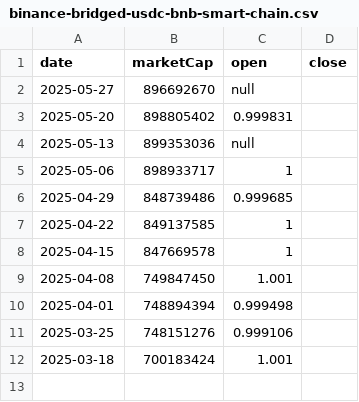
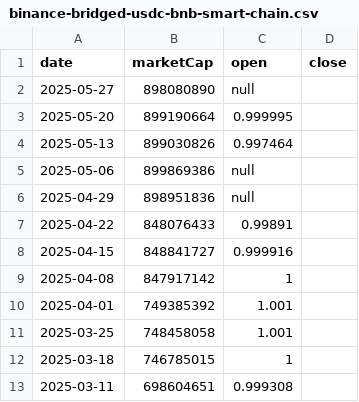
Before and after one commit to gfilardo/mcr_site, a CSV file: data/history/binance-bridged-usdc-bnb-smart-chain.csv, drawn as a sheet.

Commit message:
deploy: gfilardo/marketcaprace@f5d6360a834effc174dfd2084b14f3540032fb73

```diff
--- a/data/history/binance-bridged-usdc-bnb-smart-chain.csv
+++ b/data/history/binance-bridged-usdc-bnb-smart-chain.csv
@@ -1,12 +1,13 @@
 date,marketCap,open,close
-2025-05-27,896692670,null
-2025-05-20,898805402,0.999831
-2025-05-13,899353036,null
-2025-05-06,898933717,1
-2025-04-29,848739486,0.999685
-2025-04-22,849137585,1
-2025-04-15,847669578,1
-2025-04-08,749847450,1.001
-2025-04-01,748894394,0.999498
-2025-03-25,748151276,0.999106
-2025-03-18,700183424,1.001
+2025-05-27,898080890,null
+2025-05-20,899190664,0.999995
+2025-05-13,899030826,0.997464
+2025-05-06,899869386,null
+2025-04-29,898951836,null
+2025-04-22,848076433,0.99891
+2025-04-15,848841727,0.999916
+2025-04-08,847917142,1
+2025-04-01,749385392,1.001
+2025-03-25,748458058,1.001
+2025-03-18,746785015,1
+2025-03-11,698604651,0.999308
```
Also changed, not shown: 2 other files.
